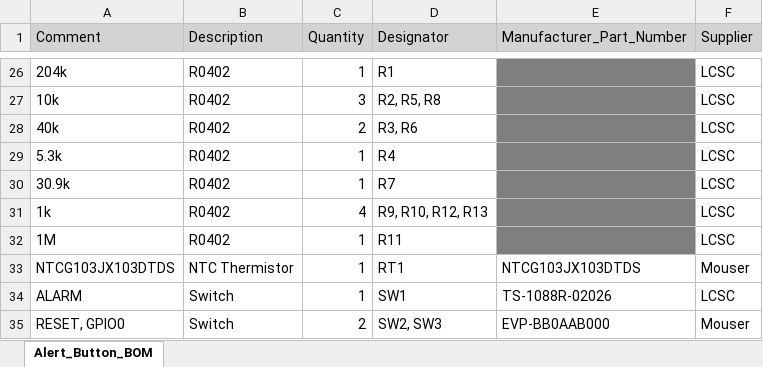
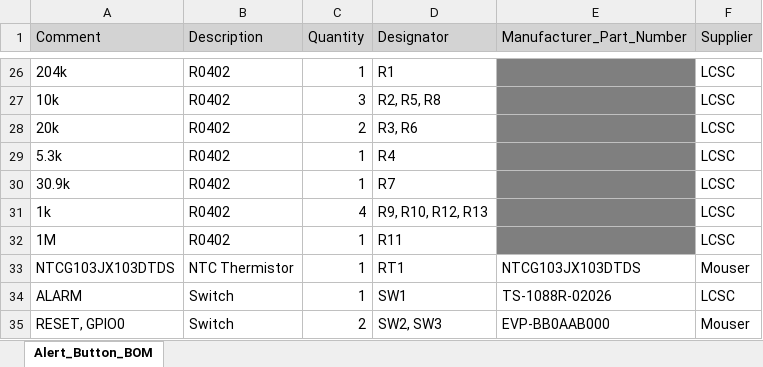
Before and after one commit to thurstinn/alertButton, an Excel workbook: Hardware/Alert_Button_BOM.xlsx, sheet Alert_Button_BOM, drawn as a sheet; only a part is shown, gaps mark what is left out; values as stored, in another font and other column widths than the file's, no borders; the diff names each change by its address in the sheet, - before the commit and + after, or states it on an @@ line.

Commit message:
Add files via upload

```diff
--- a/Hardware/Alert_Button_BOM.xlsx (sheet Alert_Button_BOM)
+++ b/Hardware/Alert_Button_BOM.xlsx (sheet Alert_Button_BOM)
-A28 (Comment): 40k
+A28 (Comment): 20k
```
